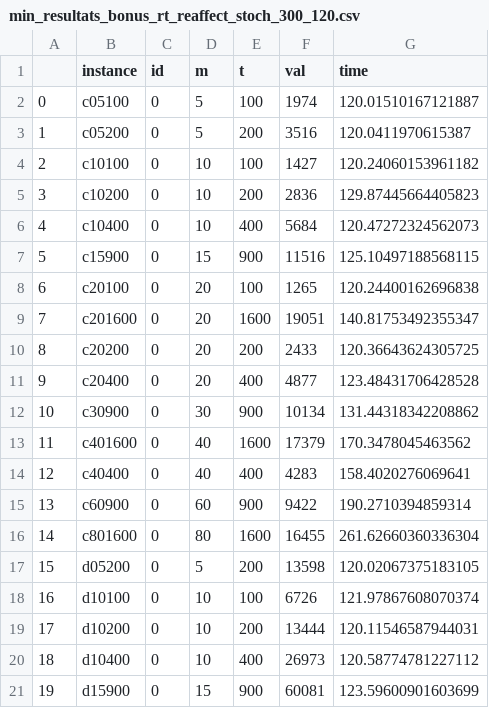
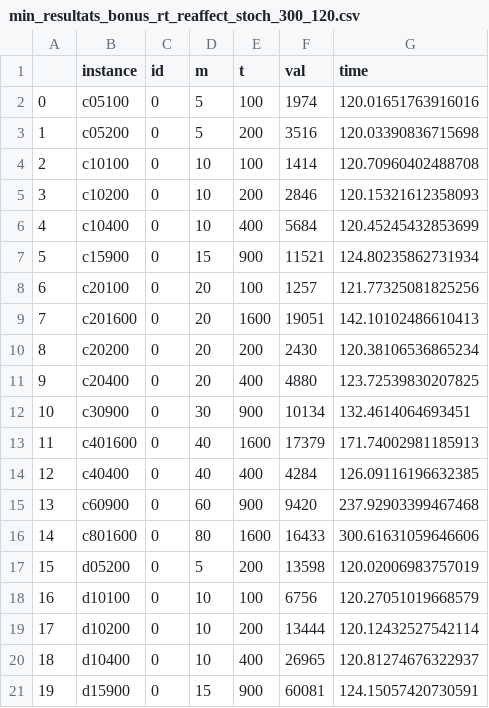
Before and after one commit to TDelapalme/projet-Meta, a CSV file: resultats/min_resultats_bonus_rt_reaffect_stoch_300_120.csv, drawn as a sheet; only a part is shown; the diff covers the shown part only.

```diff
--- a/resultats/min_resultats_bonus_rt_reaffect_stoch_300_120.csv
+++ b/resultats/min_resultats_bonus_rt_reaffect_stoch_300_120.csv
@@ -1,21 +1,21 @@
 ,instance,id,m,t,val,time
-0,c05100,0,5,100,1974,120.01510167121887
-1,c05200,0,5,200,3516,120.0411970615387
-2,c10100,0,10,100,1427,120.24060153961182
-3,c10200,0,10,200,2836,129.87445664405823
-4,c10400,0,10,400,5684,120.47272324562073
-5,c15900,0,15,900,11516,125.10497188568115
-6,c20100,0,20,100,1265,120.24400162696838
-7,c201600,0,20,1600,19051,140.81753492355347
-8,c20200,0,20,200,2433,120.36643624305725
-9,c20400,0,20,400,4877,123.48431706428528
-10,c30900,0,30,900,10134,131.44318342208862
-11,c401600,0,40,1600,17379,170.3478045463562
-12,c40400,0,40,400,4283,158.4020276069641
-13,c60900,0,60,900,9422,190.2710394859314
-14,c801600,0,80,1600,16455,261.62660360336304
-15,d05200,0,5,200,13598,120.02067375183105
-16,d10100,0,10,100,6726,121.97867608070374
-17,d10200,0,10,200,13444,120.11546587944031
-18,d10400,0,10,400,26973,120.58774781227112
-19,d15900,0,15,900,60081,123.59600901603699
+0,c05100,0,5,100,1974,120.01651763916016
+1,c05200,0,5,200,3516,120.03390836715698
+2,c10100,0,10,100,1414,120.70960402488708
+3,c10200,0,10,200,2846,120.15321612358093
+4,c10400,0,10,400,5684,120.45245432853699
+5,c15900,0,15,900,11521,124.80235862731934
+6,c20100,0,20,100,1257,121.77325081825256
+7,c201600,0,20,1600,19051,142.10102486610413
+8,c20200,0,20,200,2430,120.38106536865234
+9,c20400,0,20,400,4880,123.72539830207825
+10,c30900,0,30,900,10134,132.4614064693451
+11,c401600,0,40,1600,17379,171.74002981185913
+12,c40400,0,40,400,4284,126.09116196632385
+13,c60900,0,60,900,9420,237.92903399467468
+14,c801600,0,80,1600,16433,300.61631059646606
+15,d05200,0,5,200,13598,120.02006983757019
+16,d10100,0,10,100,6756,120.27051019668579
+17,d10200,0,10,200,13444,120.12432527542114
+18,d10400,0,10,400,26965,120.81274676322937
+19,d15900,0,15,900,60081,124.15057420730591
```
Also changed, not shown: 1 removed row and 15 edited cells elsewhere in this file, 1 other file.
